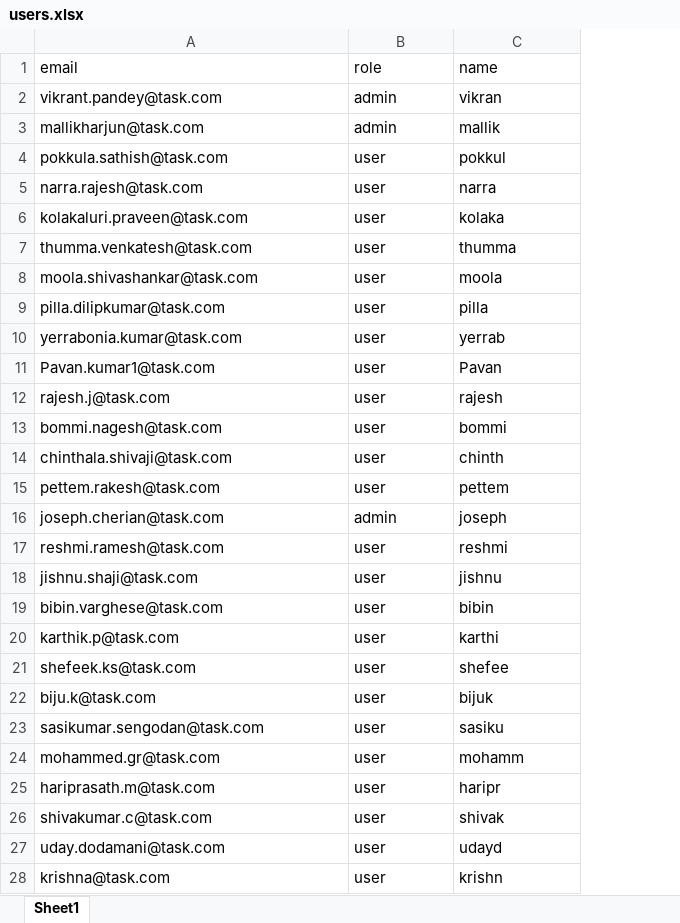
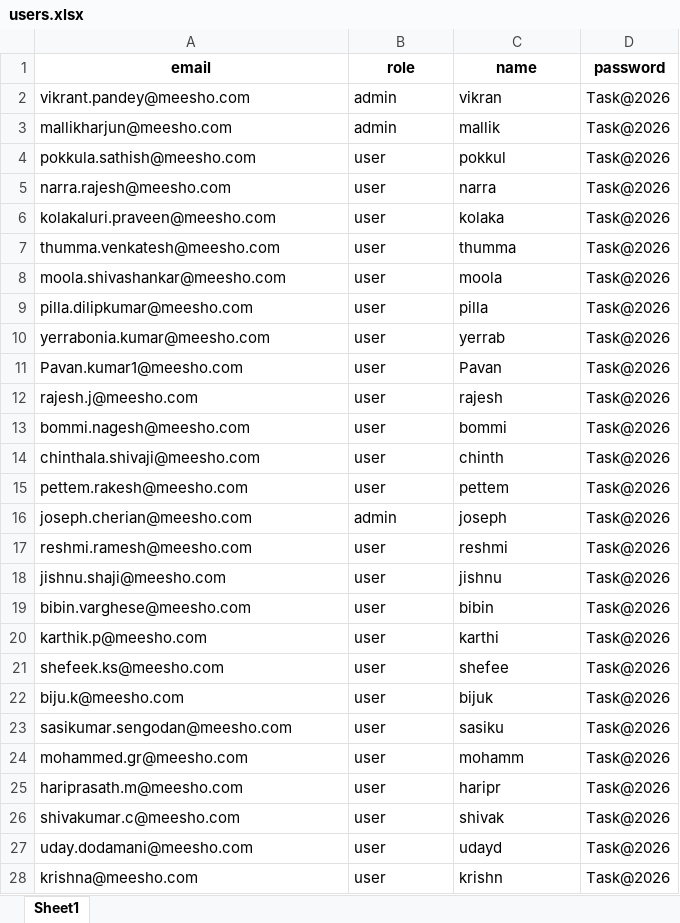
Before and after one commit to Karthik221188/taskmanager, an Excel workbook: users.xlsx, sheet Sheet1, drawn as a sheet; only a part is shown; values as stored, in another font and other column widths than the file's, no borders; the diff covers the shown part only; the diff names each change by its address in the sheet, - before the commit and + after, or states it on an @@ line.

Commit message:
Add files via upload

```diff
--- a/users.xlsx (sheet Sheet1)
+++ b/users.xlsx (sheet Sheet1)
+column D (password), rows 2-28: all Task@2026
@@ A1:C1 bold: off → on, alignment: left → center @@
-A2 (email): vikrant.pandey@task.com
+A2 (email): vikrant.pandey@meesho.com
-A3 (email): mallikharjun@task.com
+A3 (email): mallikharjun@meesho.com
-A4 (email): pokkula.sathish@task.com
+A4 (email): pokkula.sathish@meesho.com
-A5 (email): narra.rajesh@task.com
+A5 (email): narra.rajesh@meesho.com
-A6 (email): kolakaluri.praveen@task.com
+A6 (email): kolakaluri.praveen@meesho.com
-A7 (email): thumma.venkatesh@task.com
+A7 (email): thumma.venkatesh@meesho.com
-A8 (email): moola.shivashankar@task.com
+A8 (email): moola.shivashankar@meesho.com
-A9 (email): pilla.dilipkumar@task.com
+A9 (email): pilla.dilipkumar@meesho.com
-A10 (email): yerrabonia.kumar@task.com
+A10 (email): yerrabonia.kumar@meesho.com
-A11 (email): Pavan.kumar1@task.com
+A11 (email): Pavan.kumar1@meesho.com
-A12 (email): rajesh.j@task.com
+A12 (email): rajesh.j@meesho.com
-A13 (email): bommi.nagesh@task.com
+A13 (email): bommi.nagesh@meesho.com
-A14 (email): chinthala.shivaji@task.com
+A14 (email): chinthala.shivaji@meesho.com
-A15 (email): pettem.rakesh@task.com
+A15 (email): pettem.rakesh@meesho.com
-A16 (email): joseph.cherian@task.com
+A16 (email): joseph.cherian@meesho.com
-A17 (email): reshmi.ramesh@task.com
+A17 (email): reshmi.ramesh@meesho.com
-A18 (email): jishnu.shaji@task.com
+A18 (email): jishnu.shaji@meesho.com
-A19 (email): bibin.varghese@task.com
+A19 (email): bibin.varghese@meesho.com
-A20 (email): karthik.p@task.com
+A20 (email): karthik.p@meesho.com
-A21 (email): shefeek.ks@task.com
+A21 (email): shefeek.ks@meesho.com
-A22 (email): biju.k@task.com
+A22 (email): biju.k@meesho.com
-A23 (email): sasikumar.sengodan@task.com
+A23 (email): sasikumar.sengodan@meesho.com
-A24 (email): mohammed.gr@task.com
+A24 (email): mohammed.gr@meesho.com
-A25 (email): hariprasath.m@task.com
+A25 (email): hariprasath.m@meesho.com
-A26 (email): shivakumar.c@task.com
+A26 (email): shivakumar.c@meesho.com
-A27 (email): uday.dodamani@task.com
+A27 (email): uday.dodamani@meesho.com
-A28 (email): krishna@task.com
+A28 (email): krishna@meesho.com
```
Also changed, not shown: 45 edited cells elsewhere in this sheet.
